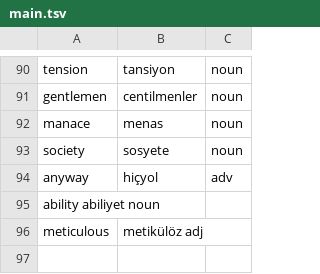
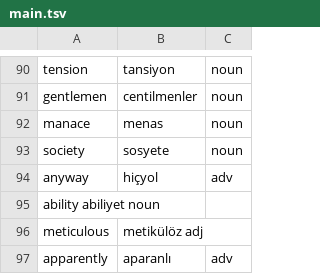
Before and after one commit to ekorekt/Turklish, a TSV file: main.tsv, drawn as a sheet; only a part is shown, gaps mark what is left out.

Commit message:
aparanlı

```diff
--- a/main.tsv
+++ b/main.tsv
@@ -96 +96,2 @@ ability abiliyet noun
 meticulous	metikülöz adj
+apparently	aparanlı	adv
```
